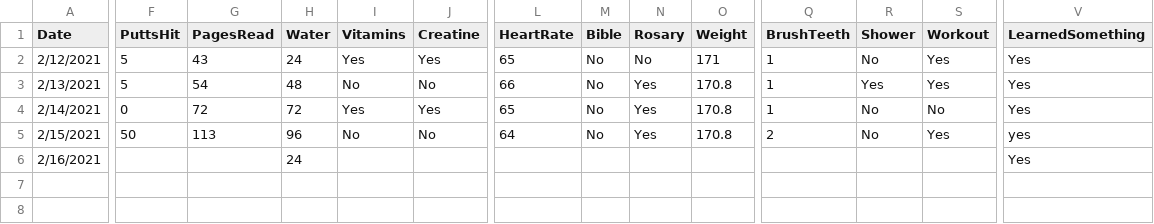
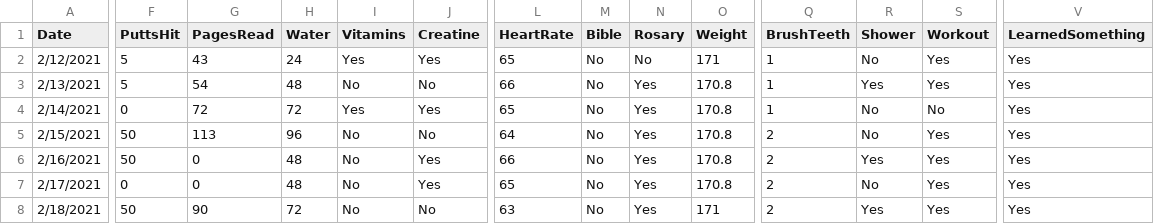
Before and after one commit to jreckin/FunAnalyticalStuff, a CSV file: Goals_2021.csv, drawn as a sheet; only a part is shown, gaps mark what is left out; rows hold the shown columns only; the diff covers the shown part only; the diff names each change by its address in the sheet, - before the commit and + after, or states it on an @@ line.

```diff
--- a/Goals_2021.csv
+++ b/Goals_2021.csv
-V5 (LearnedSomething): yes
+V5 (LearnedSomething): Yes
-F6 (PuttsHit): (empty)
+F6 (PuttsHit): 50
-G6 (PagesRead): (empty)
+G6 (PagesRead): 0
-H6 (Water): 24
+H6 (Water): 48
-I6 (Vitamins): (empty)
+I6 (Vitamins): No
-J6 (Creatine): (empty)
+J6 (Creatine): Yes
-L6 (HeartRate): (empty)
+L6 (HeartRate): 66
-M6 (Bible): (empty)
+M6 (Bible): No
-N6 (Rosary): (empty)
+N6 (Rosary): Yes
-O6 (Weight): (empty)
+O6 (Weight): 170.8
-Q6 (BrushTeeth): (empty)
+Q6 (BrushTeeth): 2
-R6 (Shower): (empty)
+R6 (Shower): Yes
-S6 (Workout): (empty)
+S6 (Workout): Yes
+row 7: 2/17/2021 | 0 | 0 | 48 | No | Yes | 65 | No | Yes | 170.8 | 2 | No | Yes | Yes
+row 8: 2/18/2021 | 50 | 90 | 72 | No | No | 63 | No | Yes | 171 | 2 | Yes | Yes | Yes
```
Also changed, not shown: 6 edited cells elsewhere in this file, 4 other files.
